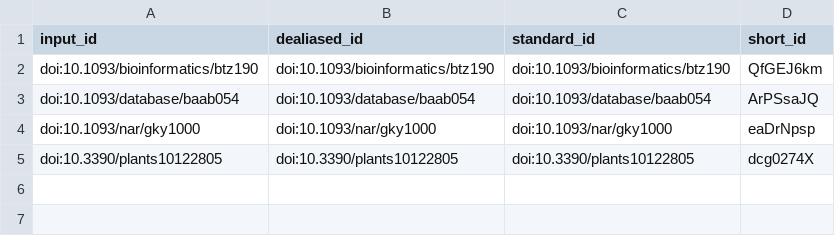
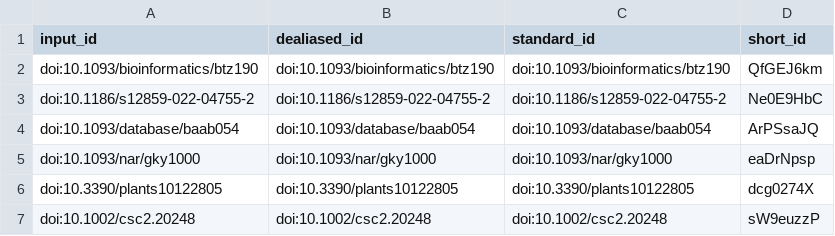
Before and after one commit to plantbreeding/BrAPI-Manuscript2, a TSV file: citations.tsv, drawn as a sheet.

```diff
--- a/citations.tsv
+++ b/citations.tsv
@@ -2,2 +2,3 @@ input_id	dealiased_id	standard_id	short_id
 doi:10.1093/bioinformatics/btz190	doi:10.1093/bioinformatics/btz190	doi:10.1093/bioinformatics/btz190	QfGEJ6km
+doi:10.1186/s12859-022-04755-2	doi:10.1186/s12859-022-04755-2	doi:10.1186/s12859-022-04755-2	Ne0E9HbC
 doi:10.1093/database/baab054	doi:10.1093/database/baab054	doi:10.1093/database/baab054	ArPSsaJQ
@@ -5 +6,2 @@ doi:10.1093/nar/gky1000	doi:10.1093/nar/gky1000	doi:10.1093/nar/gky1000	eaDrNpsp
 doi:10.3390/plants10122805	doi:10.3390/plants10122805	doi:10.3390/plants10122805	dcg0274X
+doi:10.1002/csc2.20248	doi:10.1002/csc2.20248	doi:10.1002/csc2.20248	sW9euzzP
```
Also changed, not shown: 7 other files.
